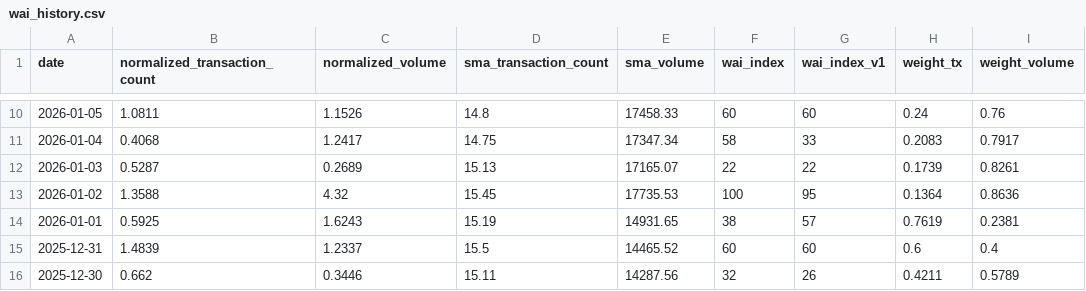
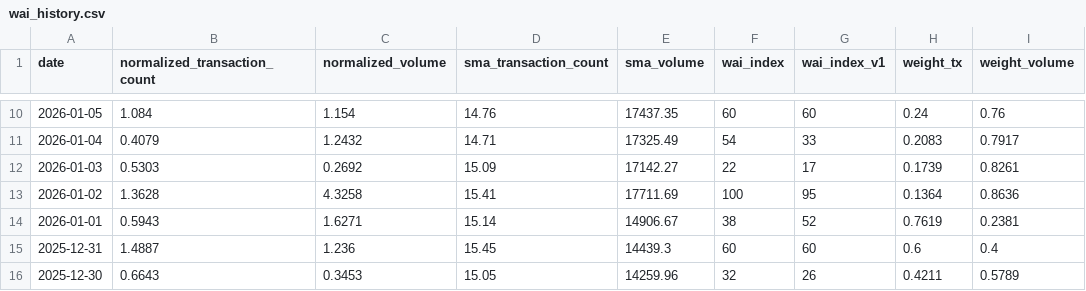
Before and after one commit to Whale-Activity-Analysis/wai-backend, a CSV file: data/wai_history.csv, drawn as a sheet; only a part is shown, gaps mark what is left out; the diff covers the shown part only; the diff names each change by its address in the sheet, - before the commit and + after, or states it on an @@ line.

```diff
--- a/data/wai_history.csv
+++ b/data/wai_history.csv
-B10 (normalized_transaction_count): 1.0811
+B10 (normalized_transaction_count): 1.084
-C10 (normalized_volume): 1.1526
+C10 (normalized_volume): 1.154
-D10 (sma_transaction_count): 14.8
+D10 (sma_transaction_count): 14.76
-E10 (sma_volume): 17458.33
+E10 (sma_volume): 17437.35
-B11 (normalized_transaction_count): 0.4068
+B11 (normalized_transaction_count): 0.4079
-C11 (normalized_volume): 1.2417
+C11 (normalized_volume): 1.2432
-D11 (sma_transaction_count): 14.75
+D11 (sma_transaction_count): 14.71
-E11 (sma_volume): 17347.34
+E11 (sma_volume): 17325.49
-F11 (wai_index): 58
+F11 (wai_index): 54
-B12 (normalized_transaction_count): 0.5287
+B12 (normalized_transaction_count): 0.5303
-C12 (normalized_volume): 0.2689
+C12 (normalized_volume): 0.2692
-D12 (sma_transaction_count): 15.13
+D12 (sma_transaction_count): 15.09
-E12 (sma_volume): 17165.07
+E12 (sma_volume): 17142.27
-G12 (wai_index_v1): 22
+G12 (wai_index_v1): 17
-B13 (normalized_transaction_count): 1.3588
+B13 (normalized_transaction_count): 1.3628
-C13 (normalized_volume): 4.32
+C13 (normalized_volume): 4.3258
-D13 (sma_transaction_count): 15.45
+D13 (sma_transaction_count): 15.41
-E13 (sma_volume): 17735.53
+E13 (sma_volume): 17711.69
-B14 (normalized_transaction_count): 0.5925
+B14 (normalized_transaction_count): 0.5943
-C14 (normalized_volume): 1.6243
+C14 (normalized_volume): 1.6271
-D14 (sma_transaction_count): 15.19
+D14 (sma_transaction_count): 15.14
-E14 (sma_volume): 14931.65
+E14 (sma_volume): 14906.67
-G14 (wai_index_v1): 57
+G14 (wai_index_v1): 52
-B15 (normalized_transaction_count): 1.4839
+B15 (normalized_transaction_count): 1.4887
-C15 (normalized_volume): 1.2337
+C15 (normalized_volume): 1.236
-D15 (sma_transaction_count): 15.5
+D15 (sma_transaction_count): 15.45
-E15 (sma_volume): 14465.52
+E15 (sma_volume): 14439.3
-B16 (normalized_transaction_count): 0.662
+B16 (normalized_transaction_count): 0.6643
-C16 (normalized_volume): 0.3446
+C16 (normalized_volume): 0.3453
-D16 (sma_transaction_count): 15.11
+D16 (sma_transaction_count): 15.05
-E16 (sma_volume): 14287.56
+E16 (sma_volume): 14259.96
```
Also changed, not shown: 106 edited cells elsewhere in this file, 1 other file.
